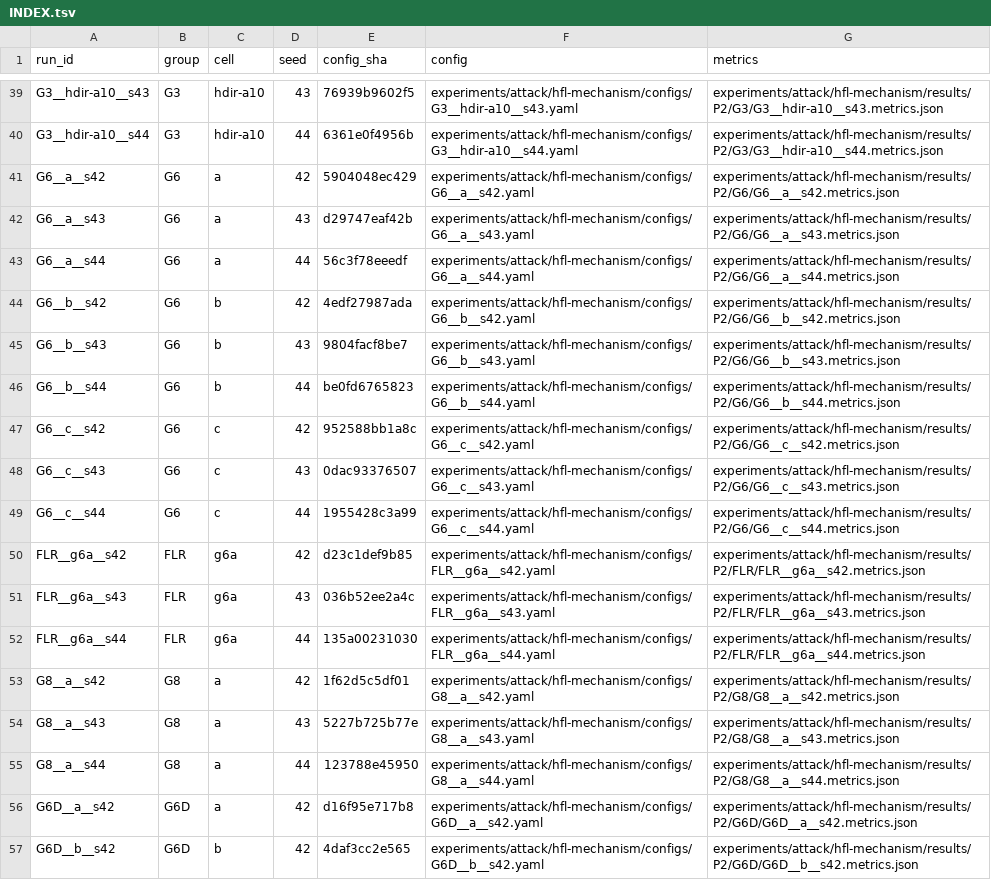
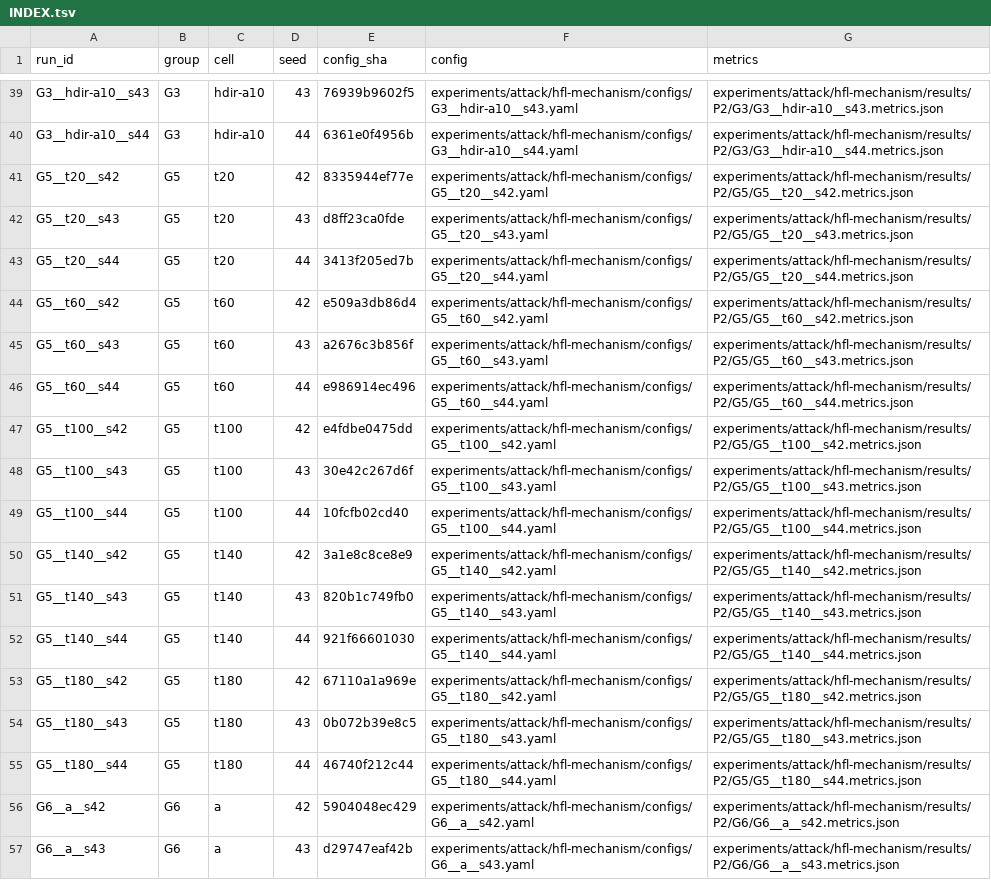
Before and after one commit to Huangru-114/tf-dpfl, a TSV file: experiments/attack/hfl-mechanism/configs/INDEX.tsv, drawn as a sheet; only a part is shown, gaps mark what is left out; the shorter side is filled out with more unchanged rows.

```diff
--- a/experiments/attack/hfl-mechanism/configs/INDEX.tsv
+++ b/experiments/attack/hfl-mechanism/configs/INDEX.tsv
@@ -40,2 +40,17 @@ G3__hdir-a10__s43	G3	hdir-a10	43	76939b9602f5	experiments/attack/hfl-mechanism/c
 G3__hdir-a10__s44	G3	hdir-a10	44	6361e0f4956b	experiments/attack/hfl-mechanism/configs/G3__hdir-a10__s44.yaml	experiments/attack/hfl-mechanism/results/P2/G3/G3__hdir-a10__s44.metrics.json
+G5__t20__s42	G5	t20	42	8335944ef77e	experiments/attack/hfl-mechanism/configs/G5__t20__s42.yaml	experiments/attack/hfl-mechanism/results/P2/G5/G5__t20__s42.metrics.json
+G5__t20__s43	G5	t20	43	d8ff23ca0fde	experiments/attack/hfl-mechanism/configs/G5__t20__s43.yaml	experiments/attack/hfl-mechanism/results/P2/G5/G5__t20__s43.metrics.json
+G5__t20__s44	G5	t20	44	3413f205ed7b	experiments/attack/hfl-mechanism/configs/G5__t20__s44.yaml	experiments/attack/hfl-mechanism/results/P2/G5/G5__t20__s44.metrics.json
+G5__t60__s42	G5	t60	42	e509a3db86d4	experiments/attack/hfl-mechanism/configs/G5__t60__s42.yaml	experiments/attack/hfl-mechanism/results/P2/G5/G5__t60__s42.metrics.json
+G5__t60__s43	G5	t60	43	a2676c3b856f	experiments/attack/hfl-mechanism/configs/G5__t60__s43.yaml	experiments/attack/hfl-mechanism/results/P2/G5/G5__t60__s43.metrics.json
+G5__t60__s44	G5	t60	44	e986914ec496	experiments/attack/hfl-mechanism/configs/G5__t60__s44.yaml	experiments/attack/hfl-mechanism/results/P2/G5/G5__t60__s44.metrics.json
+G5__t100__s42	G5	t100	42	e4fdbe0475dd	experiments/attack/hfl-mechanism/configs/G5__t100__s42.yaml	experiments/attack/hfl-mechanism/results/P2/G5/G5__t100__s42.metrics.json
+G5__t100__s43	G5	t100	43	30e42c267d6f	experiments/attack/hfl-mechanism/configs/G5__t100__s43.yaml	experiments/attack/hfl-mechanism/results/P2/G5/G5__t100__s43.metrics.json
+G5__t100__s44	G5	t100	44	10fcfb02cd40	experiments/attack/hfl-mechanism/configs/G5__t100__s44.yaml	experiments/attack/hfl-mechanism/results/P2/G5/G5__t100__s44.metrics.json
+G5__t140__s42	G5	t140	42	3a1e8c8ce8e9	experiments/attack/hfl-mechanism/configs/G5__t140__s42.yaml	experiments/attack/hfl-mechanism/results/P2/G5/G5__t140__s42.metrics.json
+G5__t140__s43	G5	t140	43	820b1c749fb0	experiments/attack/hfl-mechanism/configs/G5__t140__s43.yaml	experiments/attack/hfl-mechanism/results/P2/G5/G5__t140__s43.metrics.json
+G5__t140__s44	G5	t140	44	921f66601030	experiments/attack/hfl-mechanism/configs/G5__t140__s44.yaml	experiments/attack/hfl-mechanism/results/P2/G5/G5__t140__s44.metrics.json
+G5__t180__s42	G5	t180	42	67110a1a969e	experiments/attack/hfl-mechanism/configs/G5__t180__s42.yaml	experiments/attack/hfl-mechanism/results/P2/G5/G5__t180__s42.metrics.json
+G5__t180__s43	G5	t180	43	0b072b39e8c5	experiments/attack/hfl-mechanism/configs/G5__t180__s43.yaml	experiments/attack/hfl-mechanism/results/P2/G5/G5__t180__s43.metrics.json
+G5__t180__s44	G5	t180	44	46740f212c44	experiments/attack/hfl-mechanism/configs/G5__t180__s44.yaml	experiments/attack/hfl-mechanism/results/P2/G5/G5__t180__s44.metrics.json
 G6__a__s42	G6	a	42	5904048ec429	experiments/attack/hfl-mechanism/configs/G6__a__s42.yaml	experiments/attack/hfl-mechanism/results/P2/G6/G6__a__s42.metrics.json
```
Also changed, not shown: 25 other files.
